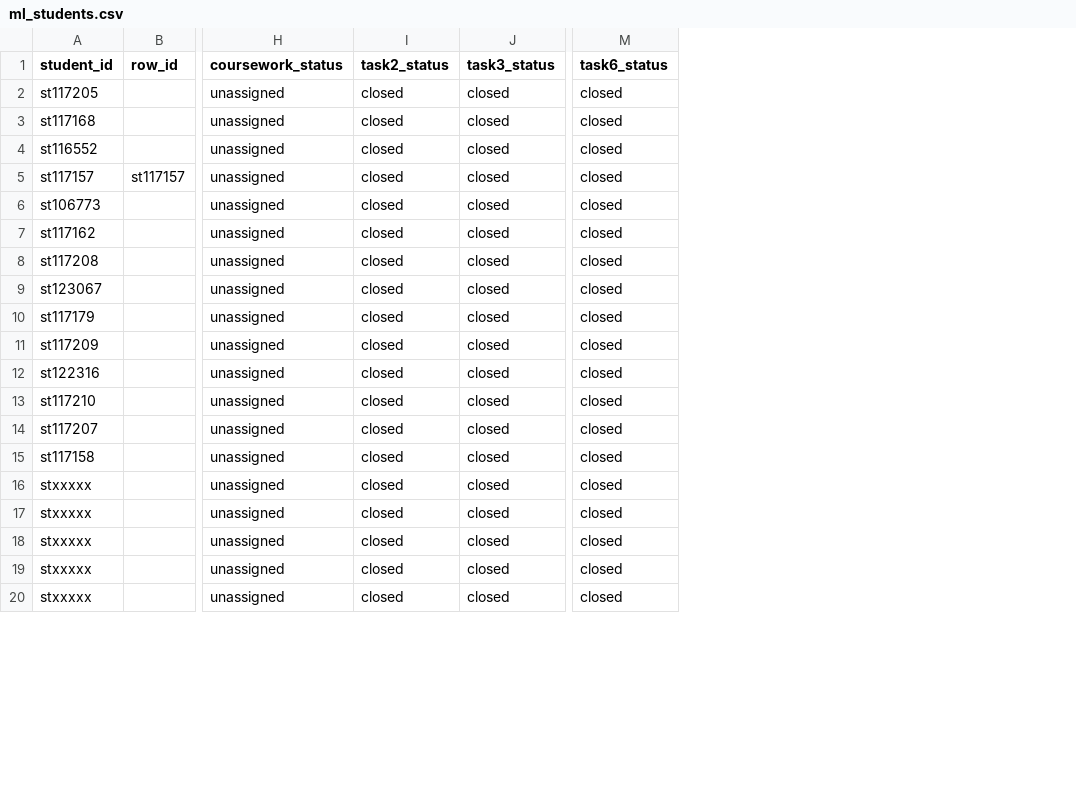
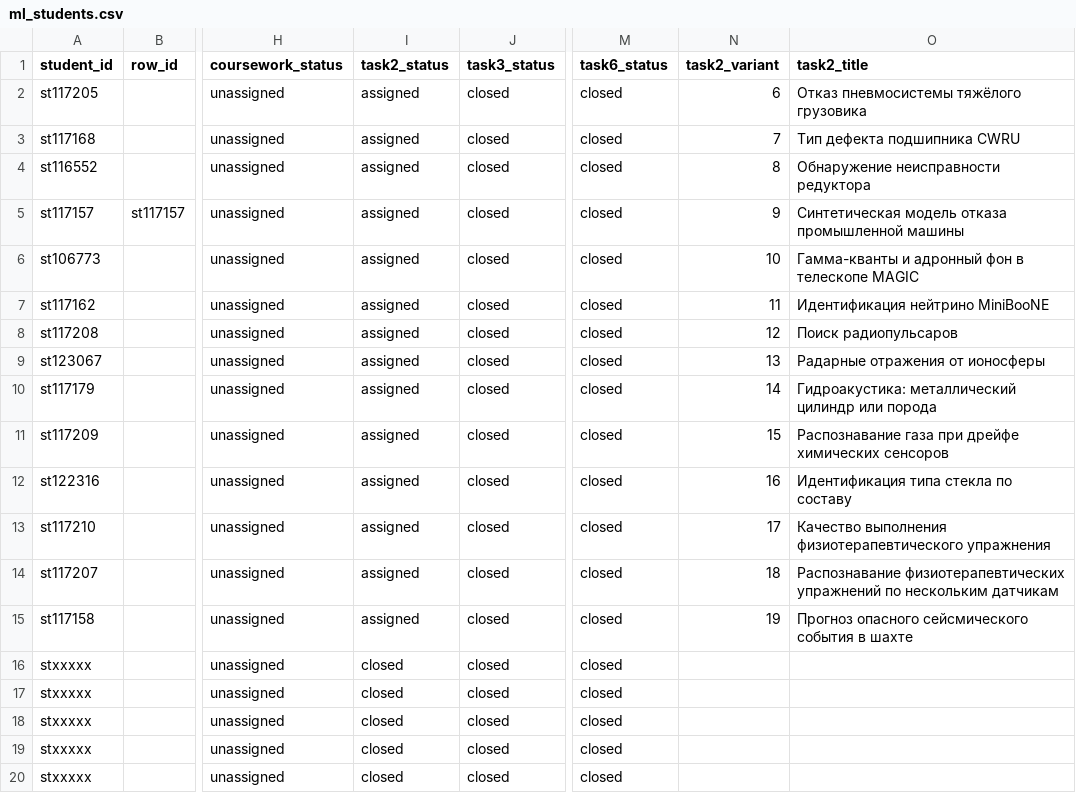
Before and after one commit to CKPEIIKA/ckpeiika.github.io, a CSV file: _data/ml_students.csv, drawn as a sheet; only a part is shown, gaps mark what is left out; the diff names each change by its address in the sheet, - before the commit and + after, or states it on an @@ line.

Commit message:
Assign problem 2 variants to students and stop roster headers breaking mid-word

```diff
--- a/_data/ml_students.csv
+++ b/_data/ml_students.csv
+column N (task2_variant), rows 2-15: 6 | 7 | 8 | 9 | 10 | 11 | 12 | 13 | 14 | 15 | 16 | 17 | 18 | 19
+column O (task2_title), rows 2-15: Отказ пневмосистемы тяжёлого грузовика | Тип дефекта подшипника CWRU | Обнаружение неисправности редуктора | Синтетическая модель отказа промышленной машины | Гамма-кванты и адронный фон в телескопе MAGIC | Идентификация нейтрино MiniBooNE | Поиск радиопульсаров | Радарные отражения от ионосферы | Гидроакустика: металлический цилиндр или порода | Распознавание газа при дрейфе химических сенсоров | Идентификация типа стекла по составу | Качество выполнения физиотерапевтического упражнения | Распознавание физиотерапевтических упражнений по нескольким датчикам | Прогноз опасного сейсмического события в шахте
-I2:I15 (task2_status): closed
+I2:I15 (task2_status): assigned
```
Also changed, not shown: 2 other files.
